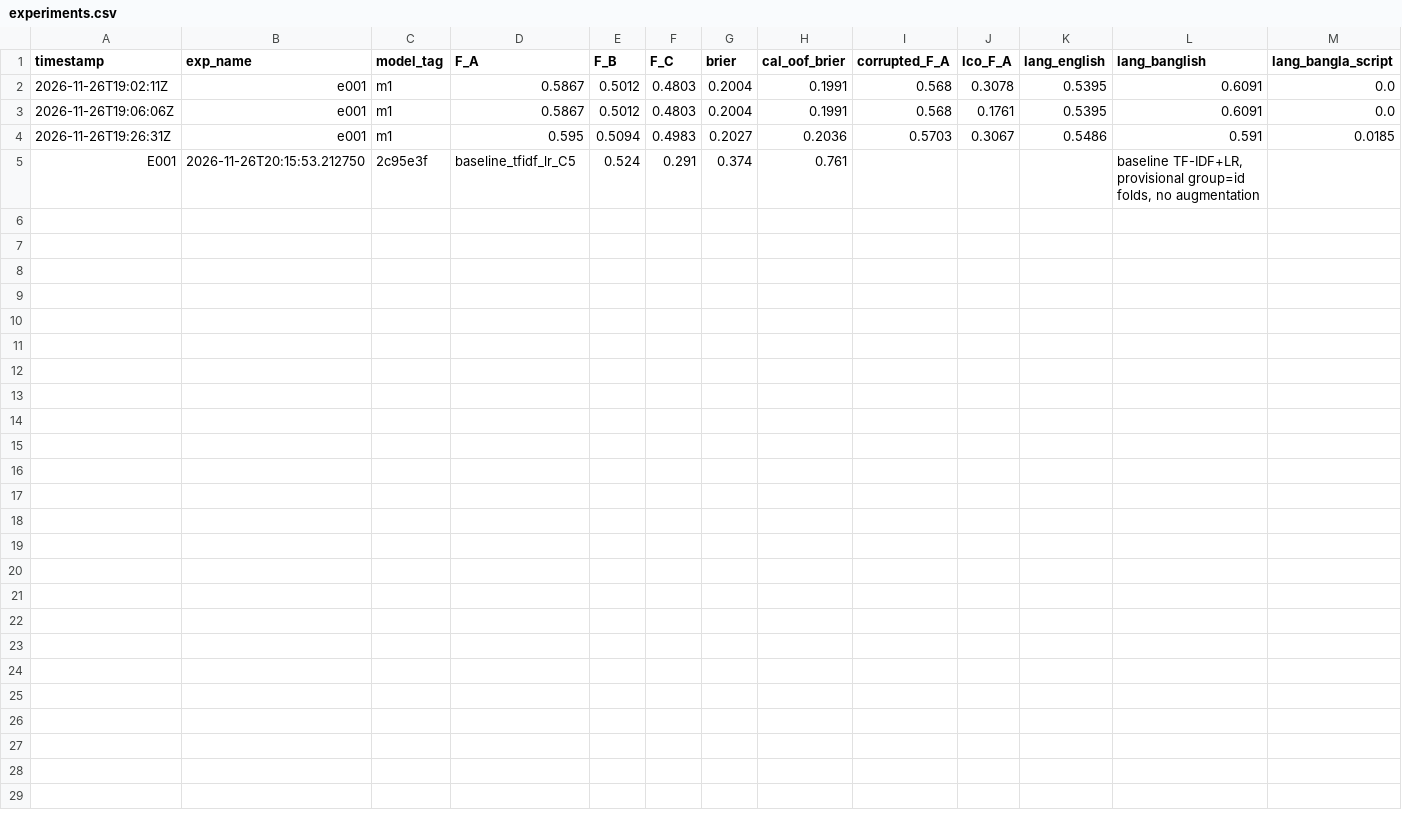
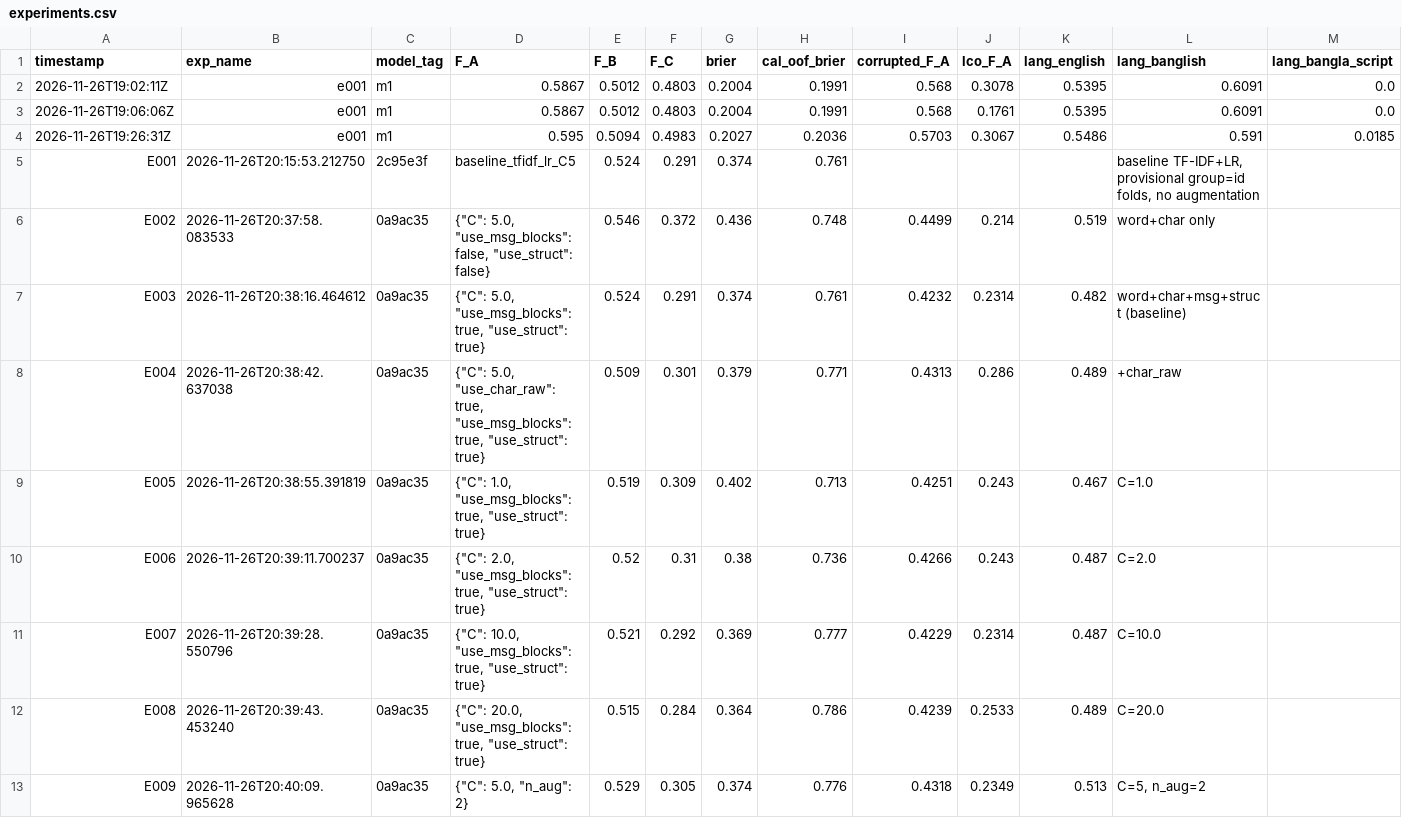
Before and after one commit to hamim12904/ScamShield-BD, a CSV file: outputs/validation_results/experiments.csv, drawn as a sheet; only a part is shown; rows hold the shown columns only; the diff covers the shown part only; the diff names each change by its address in the sheet, - before the commit and + after, or states it on an @@ line.

```diff
--- a/outputs/validation_results/experiments.csv
+++ b/outputs/validation_results/experiments.csv
+row 6: E002 | 2026-11-26T20:37:58.083533 | 0a9ac35 | {"C": 5.0, "use_msg_blocks": false, "use_struct": false} | 0.546 | 0.372 | 0.436 | 0.748 | 0.4499 | 0.214 | 0.519 | word+char only
+row 7: E003 | 2026-11-26T20:38:16.464612 | 0a9ac35 | {"C": 5.0, "use_msg_blocks": true, "use_struct": true} | 0.524 | 0.291 | 0.374 | 0.761 | 0.4232 | 0.2314 | 0.482 | word+char+msg+struct (baseline)
+row 8: E004 | 2026-11-26T20:38:42.637038 | 0a9ac35 | {"C": 5.0, "use_char_raw": true, "use_msg_blocks": true, "use_struct": true} | 0.509 | 0.301 | 0.379 | 0.771 | 0.4313 | 0.286 | 0.489 | +char_raw
+row 9: E005 | 2026-11-26T20:38:55.391819 | 0a9ac35 | {"C": 1.0, "use_msg_blocks": true, "use_struct": true} | 0.519 | 0.309 | 0.402 | 0.713 | 0.4251 | 0.243 | 0.467 | C=1.0
+row 10: E006 | 2026-11-26T20:39:11.700237 | 0a9ac35 | {"C": 2.0, "use_msg_blocks": true, "use_struct": true} | 0.52 | 0.31 | 0.38 | 0.736 | 0.4266 | 0.243 | 0.487 | C=2.0
+row 11: E007 | 2026-11-26T20:39:28.550796 | 0a9ac35 | {"C": 10.0, "use_msg_blocks": true, "use_struct": true} | 0.521 | 0.292 | 0.369 | 0.777 | 0.4229 | 0.2314 | 0.487 | C=10.0
+row 12: E008 | 2026-11-26T20:39:43.453240 | 0a9ac35 | {"C": 20.0, "use_msg_blocks": true, "use_struct": true} | 0.515 | 0.284 | 0.364 | 0.786 | 0.4239 | 0.2533 | 0.489 | C=20.0
+row 13: E009 | 2026-11-26T20:40:09.965628 | 0a9ac35 | {"C": 5.0, "n_aug": 2} | 0.529 | 0.305 | 0.374 | 0.776 | 0.4318 | 0.2349 | 0.513 | C=5, n_aug=2
```
Also changed, not shown: 8 added rows elsewhere in this file, 22 other files.
